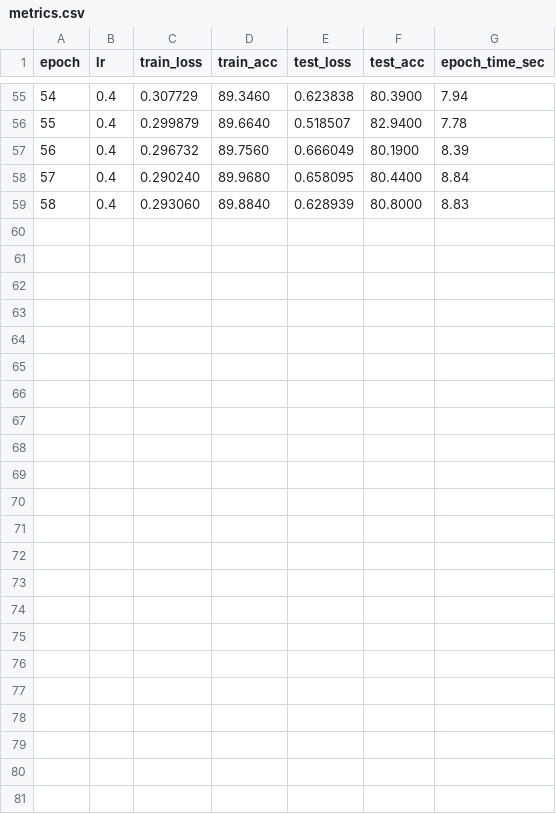
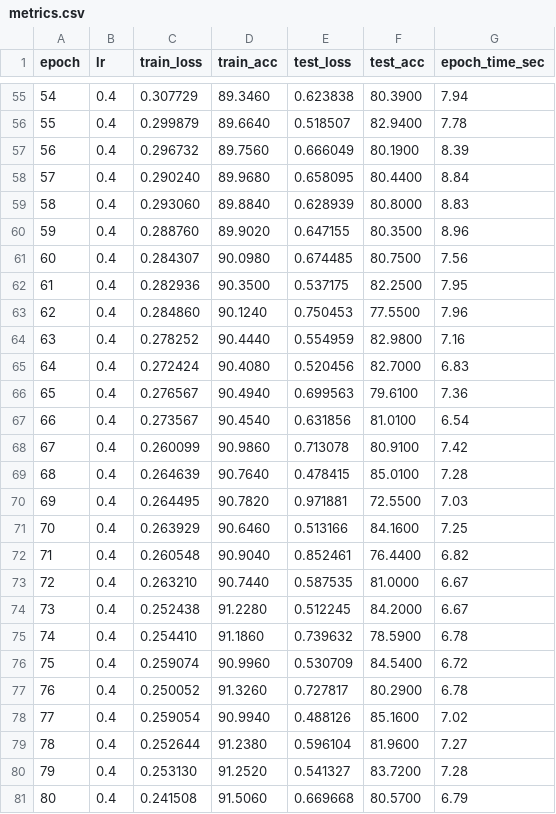
Before and after one commit to xiaoqianran/usts-202605, a CSV file: resnet32_l40s_optimized_ga_pso_search/runs/resnet32_bs512/metrics.csv, drawn as a sheet; only a part is shown, gaps mark what is left out.

Commit message:
update: refresh batch size ablation results (bs128/256/512/1024)
- Updated best.pt / last.pt / metrics.csv for multiple batch size runs
- Added missing summary.json for bs512
- Both resnet32_ga_pso_search and resnet32_l40s_optimized_ga_pso_search variants
- 21 files, +103 insertions

```diff
--- a/resnet32_l40s_optimized_ga_pso_search/runs/resnet32_bs512/metrics.csv
+++ b/resnet32_l40s_optimized_ga_pso_search/runs/resnet32_bs512/metrics.csv
@@ -59 +59,23 @@ epoch,lr,train_loss,train_acc,test_loss,test_acc,epoch_time_sec
 58,0.4,0.293060,89.8840,0.628939,80.8000,8.83
+59,0.4,0.288760,89.9020,0.647155,80.3500,8.96
+60,0.4,0.284307,90.0980,0.674485,80.7500,7.56
+61,0.4,0.282936,90.3500,0.537175,82.2500,7.95
+62,0.4,0.284860,90.1240,0.750453,77.5500,7.96
+63,0.4,0.278252,90.4440,0.554959,82.9800,7.16
+64,0.4,0.272424,90.4080,0.520456,82.7000,6.83
+65,0.4,0.276567,90.4940,0.699563,79.6100,7.36
+66,0.4,0.273567,90.4540,0.631856,81.0100,6.54
+67,0.4,0.260099,90.9860,0.713078,80.9100,7.42
+68,0.4,0.264639,90.7640,0.478415,85.0100,7.28
+69,0.4,0.264495,90.7820,0.971881,72.5500,7.03
+70,0.4,0.263929,90.6460,0.513166,84.1600,7.25
+71,0.4,0.260548,90.9040,0.852461,76.4400,6.82
+72,0.4,0.263210,90.7440,0.587535,81.0000,6.67
+73,0.4,0.252438,91.2280,0.512245,84.2000,6.67
+74,0.4,0.254410,91.1860,0.739632,78.5900,6.78
+75,0.4,0.259074,90.9960,0.530709,84.5400,6.72
+76,0.4,0.250052,91.3260,0.727817,80.2900,6.78
+77,0.4,0.259054,90.9940,0.488126,85.1600,7.02
+78,0.4,0.252644,91.2380,0.596104,81.9600,7.27
+79,0.4,0.253130,91.2520,0.541327,83.7200,7.28
+80,0.4,0.241508,91.5060,0.669668,80.5700,6.79
```
Also changed, not shown: resnet32_ga_pso_search/runs/resnet32_bs128/metrics.csv, resnet32_ga_pso_search/runs/resnet32_bs256/metrics.csv, 18 other files.
